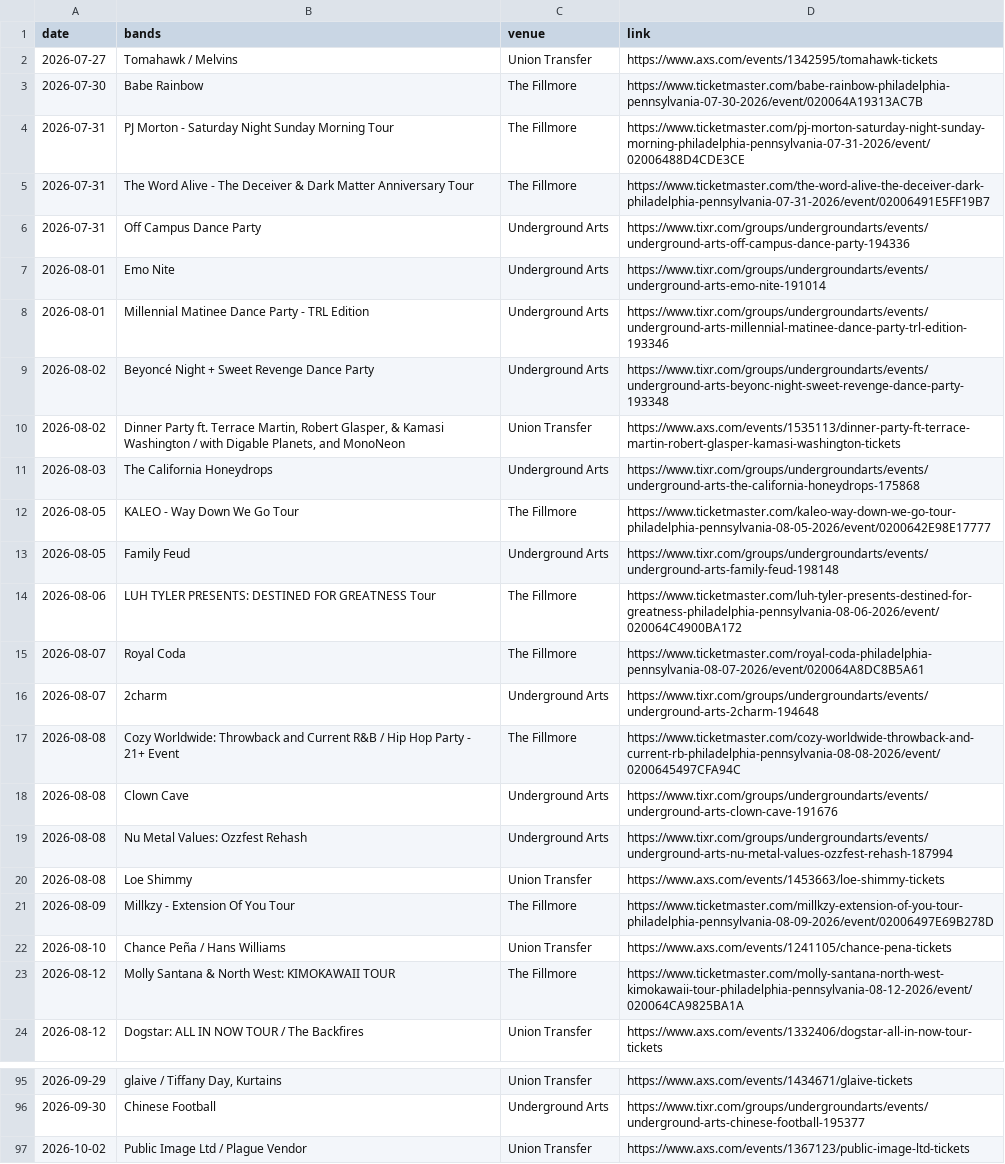
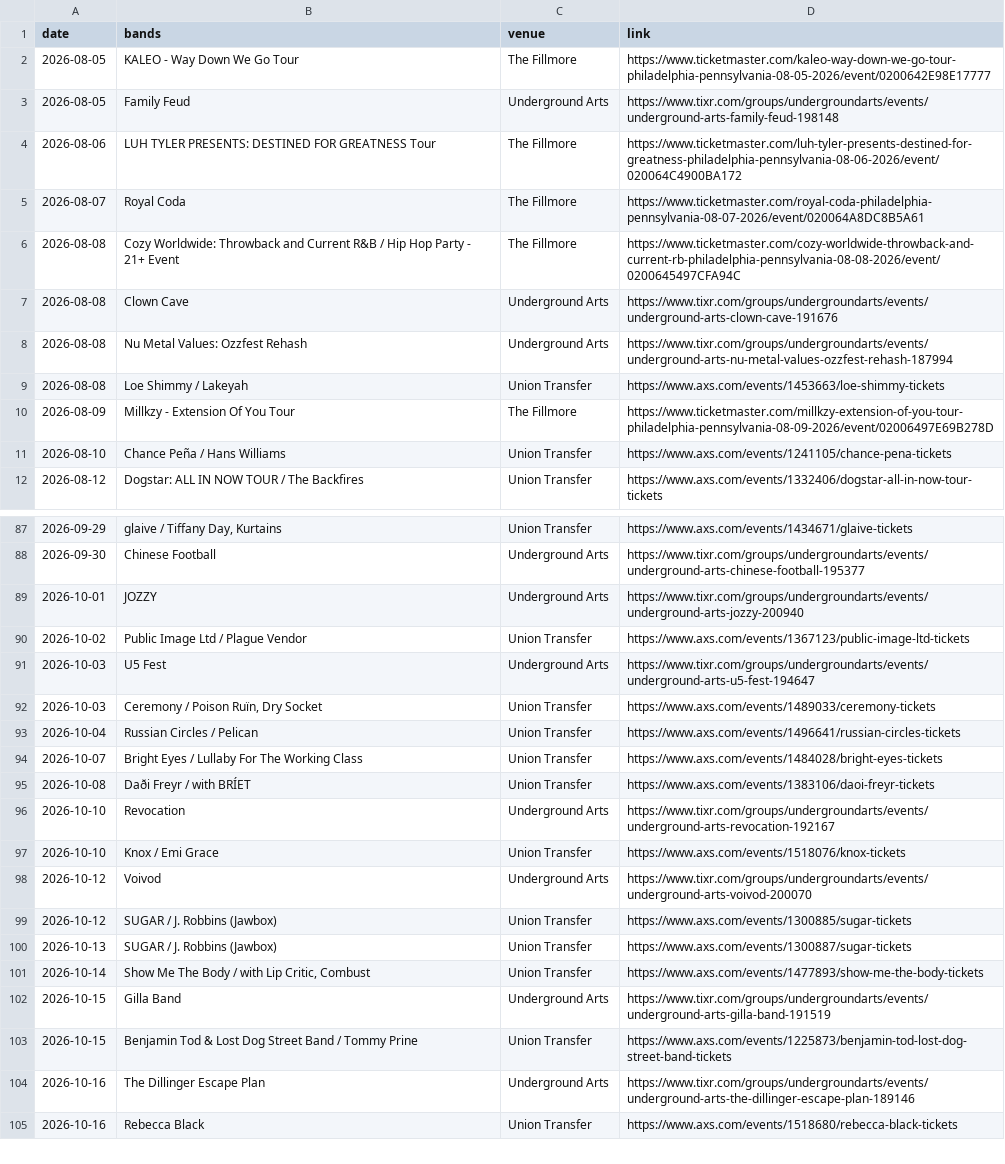
Before and after one commit to bms63/metsci, a CSV file: raw-data/events.csv, drawn as a sheet; only a part is shown, gaps mark what is left out; the shorter side is filled out with more unchanged rows; the diff covers the shown part only.

```diff
--- a/raw-data/events.csv
+++ b/raw-data/events.csv
@@ -1,12 +1,2 @@
 date,bands,venue,link
-2026-07-27,Tomahawk / Melvins,Union Transfer,https://www.axs.com/events/1342595/tomahawk-tickets
-2026-07-30,Babe Rainbow,The Fillmore,https://www.ticketmaster.com/babe-rainbow-philadelphia-pennsylvania-07-30-2026/event/020064A19313AC7B
-2026-07-31,PJ Morton - Saturday Night Sunday Morning Tour,The Fillmore,https://www.ticketmaster.com/pj-morton-saturday-night-sunday-morning-philadelphia-pennsylvania-07-31-2026/event/02006488D4CDE3CE
-2026-07-31,The Word Alive - The Deceiver & Dark Matter Anniversary Tour,The Fillmore,https://www.ticketmaster.com/the-word-alive-the-deceiver-dark-philadelphia-pennsylvania-07-31-2026/event/02006491E5FF19B7
-2026-07-31,Off Campus Dance Party,Underground Arts,https://www.tixr.com/groups/undergroundarts/events/underground-arts-off-campus-dance-party-194336
-2026-08-01,Emo Nite,Underground Arts,https://www.tixr.com/groups/undergroundarts/events/underground-arts-emo-nite-191014
-2026-08-01,Millennial Matinee Dance Party - TRL Edition,Underground Arts,https://www.tixr.com/groups/undergroundarts/events/underground-arts-millennial-matinee-dance-party-trl-edition-193346
-2026-08-02,Beyoncé Night + Sweet Revenge Dance Party,Underground Arts,https://www.tixr.com/groups/undergroundarts/events/underground-arts-beyonc-night-sweet-revenge-dance-party-193348
-2026-08-02,"Dinner Party ft. Terrace Martin, Robert Glasper, & Kamasi Washington / with Digable Planets, and MonoNeon",Union Transfer,https://www.axs.com/events/1535113/dinner-party-ft-terrace-martin-robert-glasper-kamasi-washington-tickets
-2026-08-03,The California Honeydrops,Underground Arts,https://www.tixr.com/groups/undergroundarts/events/underground-arts-the-california-honeydrops-175868
 2026-08-05,KALEO - Way Down We Go Tour,The Fillmore,https://www.ticketmaster.com/kaleo-way-down-we-go-tour-philadelphia-pennsylvania-08-05-2026/event/0200642E98E17777
@@ -15,3 +5,2 @@ date,bands,venue,link
 2026-08-07,Royal Coda,The Fillmore,https://www.ticketmaster.com/royal-coda-philadelphia-pennsylvania-08-07-2026/event/020064A8DC8B5A61
-2026-08-07,2charm,Underground Arts,https://www.tixr.com/groups/undergroundarts/events/underground-arts-2charm-194648
 2026-08-08,Cozy Worldwide: Throwback and Current R&B / Hip Hop Party - 21+ Event,The Fillmore,https://www.ticketmaster.com/cozy-worldwide-throwback-and-current-rb-philadelphia-pennsylvania-08-08-2026/event/0200645497CFA94C
@@ -19,6 +8,5 @@ date,bands,venue,link
 2026-08-08,Nu Metal Values: Ozzfest Rehash,Underground Arts,https://www.tixr.com/groups/undergroundarts/events/underground-arts-nu-metal-values-ozzfest-rehash-187994
-2026-08-08,Loe Shimmy,Union Transfer,https://www.axs.com/events/1453663/loe-shimmy-tickets
+2026-08-08,Loe Shimmy / Lakeyah,Union Transfer,https://www.axs.com/events/1453663/loe-shimmy-tickets
 2026-08-09,Millkzy - Extension Of You Tour,The Fillmore,https://www.ticketmaster.com/millkzy-extension-of-you-tour-philadelphia-pennsylvania-08-09-2026/event/02006497E69B278D
 2026-08-10,Chance Peña / Hans Williams,Union Transfer,https://www.axs.com/events/1241105/chance-pena-tickets
-2026-08-12,Molly Santana & North West: KIMOKAWAII TOUR,The Fillmore,https://www.ticketmaster.com/molly-santana-north-west-kimokawaii-tour-philadelphia-pennsylvania-08-12-2026/event/020064CA9825BA1A
 2026-08-12,Dogstar: ALL IN NOW TOUR / The Backfires,Union Transfer,https://www.axs.com/events/1332406/dogstar-all-in-now-tour-tickets
@@ -96,2 +88,3 @@ date,bands,venue,link
 2026-09-30,Chinese Football,Underground Arts,https://www.tixr.com/groups/undergroundarts/events/underground-arts-chinese-football-195377
+2026-10-01,JOZZY,Underground Arts,https://www.tixr.com/groups/undergroundarts/events/underground-arts-jozzy-200940
 2026-10-02,Public Image Ltd / Plague Vendor,Union Transfer,https://www.axs.com/events/1367123/public-image-ltd-tickets
```
Also changed, not shown: 5 added rows and 3 edited cells elsewhere in this file, 2 other files.
